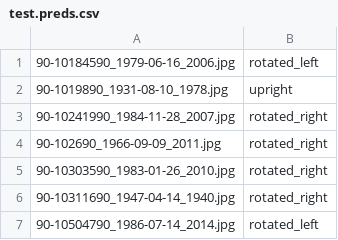
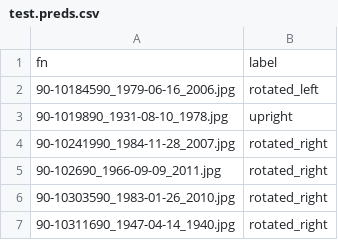
Before and after one commit to aayushkothari11/Invert-images-CNN, a CSV file: test.preds.csv, drawn as a sheet; only a part is shown; the shorter side is filled out with more unchanged rows; the diff names each change by its address in the sheet, - before the commit and + after, or states it on an @@ line.

Commit message:
csv

```diff
--- a/test.preds.csv
+++ b/test.preds.csv
+row 1: fn | label
```
